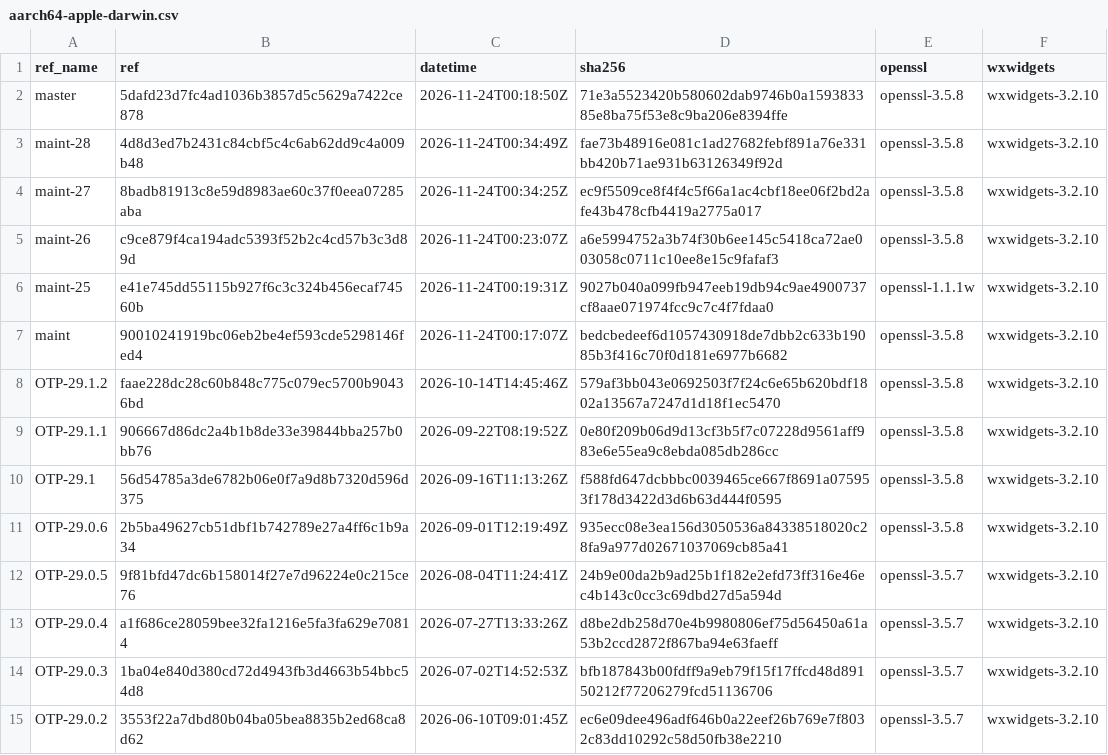
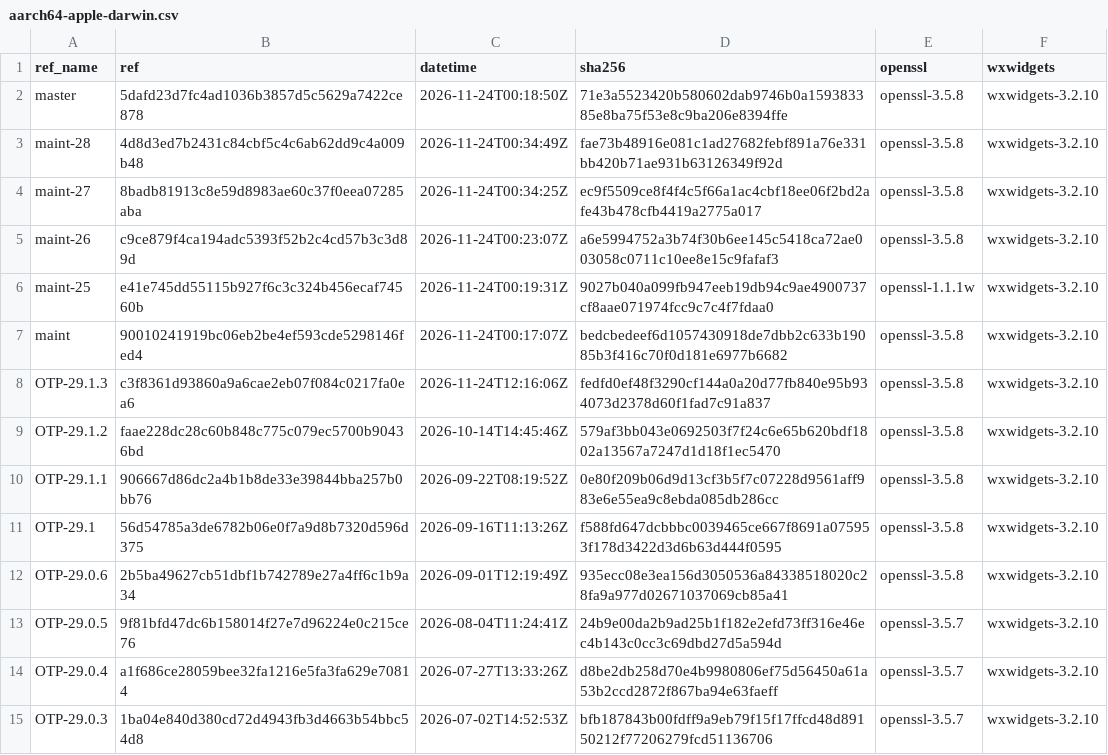
Before and after one commit to erlef/otp_builds, a CSV file: builds/aarch64-apple-darwin.csv, drawn as a sheet; only a part is shown; the shorter side is filled out with more unchanged rows; the diff names each change by its address in the sheet, - before the commit and + after, or states it on an @@ line.

```diff
--- a/builds/aarch64-apple-darwin.csv
+++ b/builds/aarch64-apple-darwin.csv
+row 8: OTP-29.1.3 | c3f8361d93860a9a6cae2eb07f084c0217fa0ea6 | 2026-11-24T12:16:06Z | fedfd0ef48f3290cf144a0a20d77fb840e95b934073d2378d60f1fad7c91a837 | openssl-3.5.8 | wxwidgets-3.2.10
```
